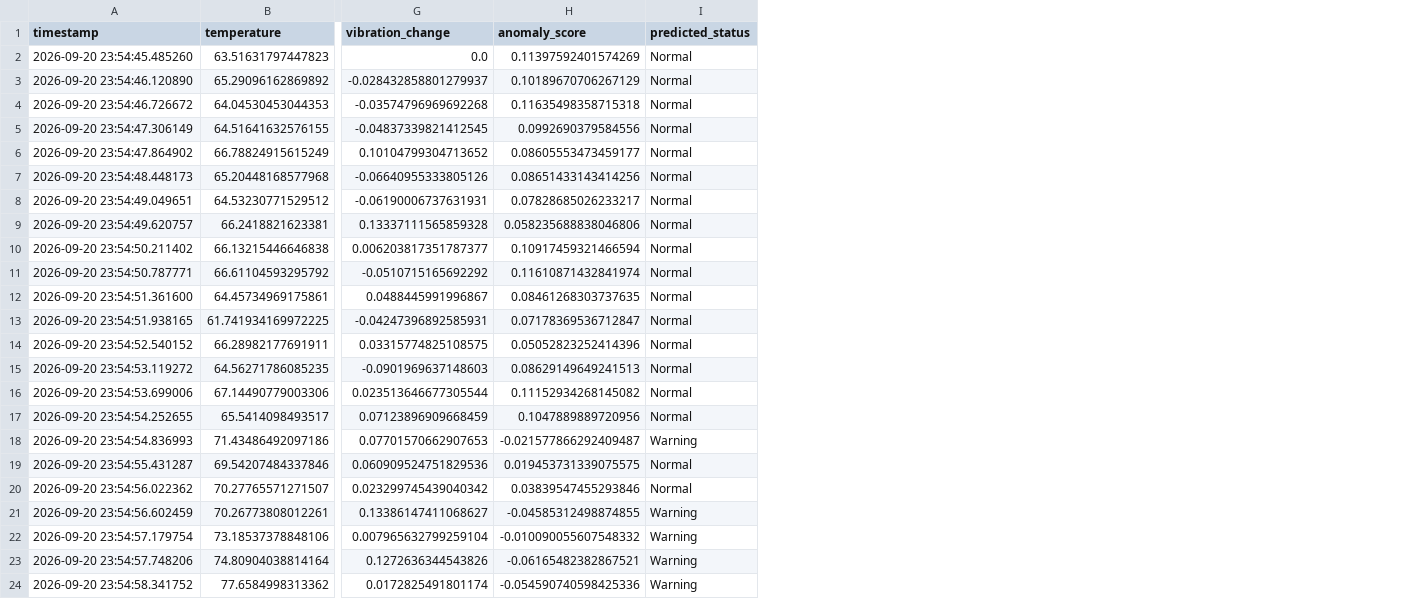
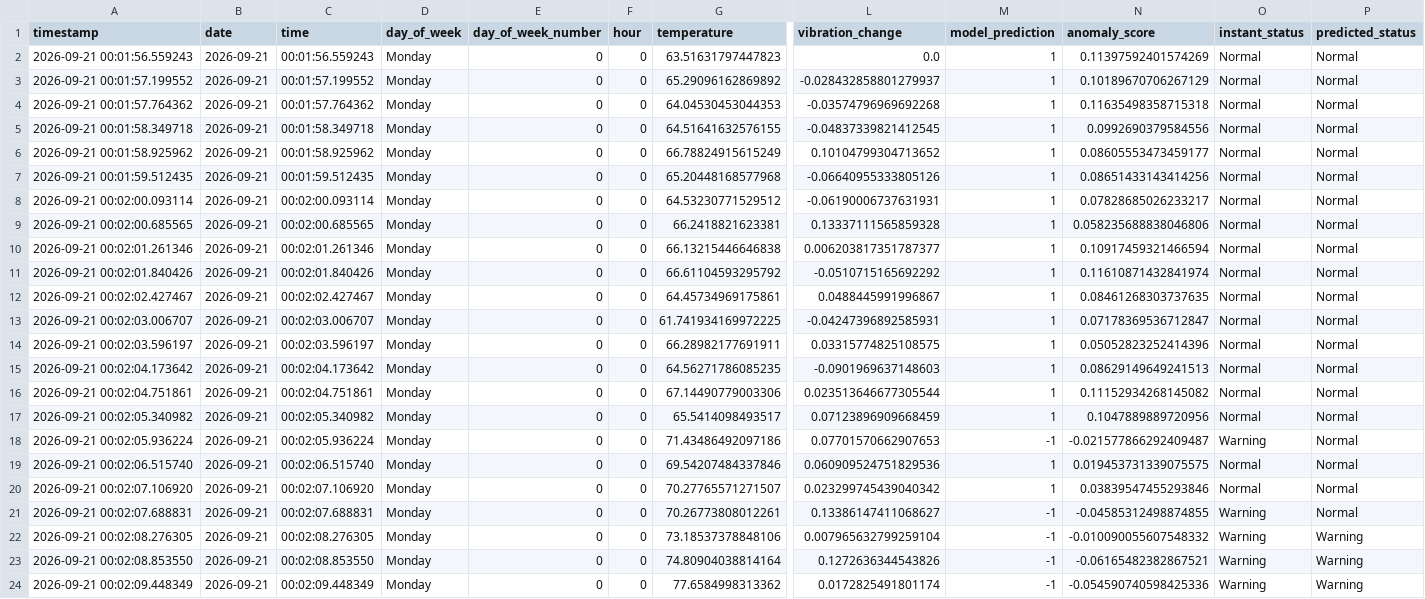
Before and after one commit to Abolfazlhajideh/predictive-maintenance-system-final, a CSV file: results/live_predictions.csv, drawn as a sheet; only a part is shown, gaps mark what is left out; addresses are those after the commit; the diff covers the shown part only; the diff names each change by its address in the sheet, - before the commit and + after, or states it on an @@ line.

Commit message:
Add stable status and time features

```diff
--- a/results/live_predictions.csv
+++ b/results/live_predictions.csv
+column B (date), rows 2-24: all 2026-09-21
+column C (time), rows 2-24: 00:01:56.559243 | 00:01:57.199552 | 00:01:57.764362 | 00:01:58.349718 | 00:01:58.925962 | 00:01:59.512435 | 00:02:00.093114 | 00:02:00.685565 | 00:02:01.261346 | 00:02:01.840426 | 00:02:02.427467 | 00:02:03.006707 | 00:02:03.596197 | 00:02:04.173642 | 00:02:04.751861 | 00:02:05.340982 | 00:02:05.936224 | 00:02:06.515740 | 00:02:07.106920 | 00:02:07.688831 | 00:02:08.276305 | 00:02:08.853550 | 00:02:09.448349
+column D (day_of_week), rows 2-24: all Monday
+column E (day_of_week_number), rows 2-24: all 0
+column F (hour), rows 2-24: all 0
+column M (model_prediction), rows 2-24: 1 | 1 | 1 | 1 | 1 | 1 | 1 | 1 | 1 | 1 | 1 | 1 | 1 | 1 | 1 | 1 | -1 | 1 | 1 | -1 | -1 | -1 | -1
+column O (instant_status), rows 2-24: Normal | Normal | Normal | Normal | Normal | Normal | Normal | Normal | Normal | Normal | Normal | Normal | Normal | Normal | Normal | Normal | Warning | Normal | Normal | Warning | Warning | Warning | Warning
-A2 (timestamp): 2026-09-20 23:54:45.485260
+A2 (timestamp): 2026-09-21 00:01:56.559243
-A3 (timestamp): 2026-09-20 23:54:46.120890
+A3 (timestamp): 2026-09-21 00:01:57.199552
-A4 (timestamp): 2026-09-20 23:54:46.726672
+A4 (timestamp): 2026-09-21 00:01:57.764362
-A5 (timestamp): 2026-09-20 23:54:47.306149
+A5 (timestamp): 2026-09-21 00:01:58.349718
-A6 (timestamp): 2026-09-20 23:54:47.864902
+A6 (timestamp): 2026-09-21 00:01:58.925962
-A7 (timestamp): 2026-09-20 23:54:48.448173
+A7 (timestamp): 2026-09-21 00:01:59.512435
-A8 (timestamp): 2026-09-20 23:54:49.049651
+A8 (timestamp): 2026-09-21 00:02:00.093114
-A9 (timestamp): 2026-09-20 23:54:49.620757
+A9 (timestamp): 2026-09-21 00:02:00.685565
-A10 (timestamp): 2026-09-20 23:54:50.211402
+A10 (timestamp): 2026-09-21 00:02:01.261346
-A11 (timestamp): 2026-09-20 23:54:50.787771
+A11 (timestamp): 2026-09-21 00:02:01.840426
-A12 (timestamp): 2026-09-20 23:54:51.361600
+A12 (timestamp): 2026-09-21 00:02:02.427467
-A13 (timestamp): 2026-09-20 23:54:51.938165
+A13 (timestamp): 2026-09-21 00:02:03.006707
-A14 (timestamp): 2026-09-20 23:54:52.540152
+A14 (timestamp): 2026-09-21 00:02:03.596197
-A15 (timestamp): 2026-09-20 23:54:53.119272
+A15 (timestamp): 2026-09-21 00:02:04.173642
-A16 (timestamp): 2026-09-20 23:54:53.699006
+A16 (timestamp): 2026-09-21 00:02:04.751861
-A17 (timestamp): 2026-09-20 23:54:54.252655
+A17 (timestamp): 2026-09-21 00:02:05.340982
-A18 (timestamp): 2026-09-20 23:54:54.836993
+A18 (timestamp): 2026-09-21 00:02:05.936224
-P18 (predicted_status): Warning
+P18 (predicted_status): Normal
-A19 (timestamp): 2026-09-20 23:54:55.431287
+A19 (timestamp): 2026-09-21 00:02:06.515740
-A20 (timestamp): 2026-09-20 23:54:56.022362
+A20 (timestamp): 2026-09-21 00:02:07.106920
-A21 (timestamp): 2026-09-20 23:54:56.602459
+A21 (timestamp): 2026-09-21 00:02:07.688831
-P21 (predicted_status): Warning
+P21 (predicted_status): Normal
-A22 (timestamp): 2026-09-20 23:54:57.179754
+A22 (timestamp): 2026-09-21 00:02:08.276305
-A23 (timestamp): 2026-09-20 23:54:57.748206
+A23 (timestamp): 2026-09-21 00:02:08.853550
-A24 (timestamp): 2026-09-20 23:54:58.341752
+A24 (timestamp): 2026-09-21 00:02:09.448349
```
Also changed, not shown: 9 edited cells elsewhere in this file, 1 other file.
